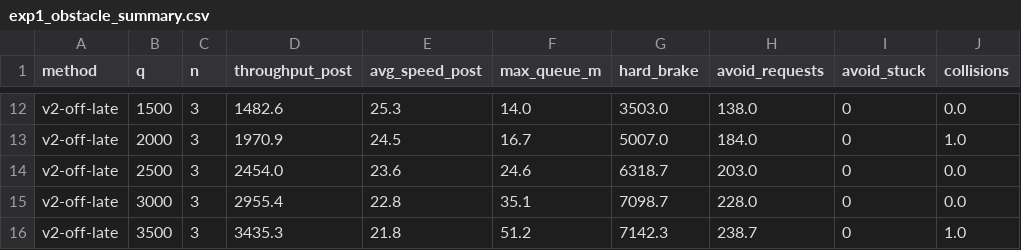
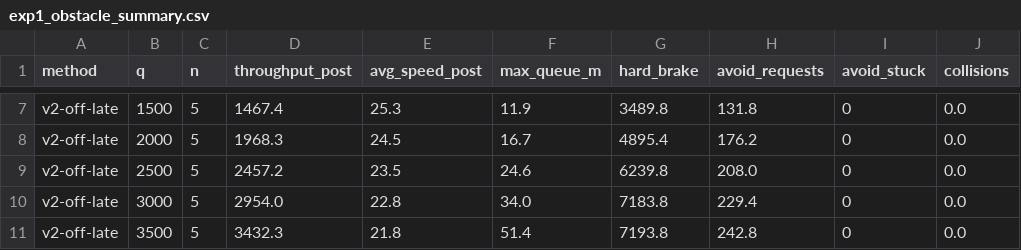
Before and after one commit to TaikiKunimoto/cav-cooperative-lc, a CSV file: scripts/eval/out/ablation_b2/exp1_obstacle_summary.csv, drawn as a sheet; only a part is shown, gaps mark what is left out; addresses are those after the commit; the diff covers the shown part only; the diff names each change by its address in the sheet, - before the commit and + after, or states it on an @@ line.

```diff
--- a/scripts/eval/out/ablation_b2/exp1_obstacle_summary.csv
+++ b/scripts/eval/out/ablation_b2/exp1_obstacle_summary.csv
-C7:C11 (n): 3
+C7:C11 (n): 5
-D7 (throughput_post): 1482.6
+D7 (throughput_post): 1467.4
-F7 (max_queue_m): 14.0
+F7 (max_queue_m): 11.9
-G7 (hard_brake): 3503.0
+G7 (hard_brake): 3489.8
-H7 (avoid_requests): 138.0
+H7 (avoid_requests): 131.8
-D8 (throughput_post): 1970.9
+D8 (throughput_post): 1968.3
-G8 (hard_brake): 5007.0
+G8 (hard_brake): 4895.4
-H8 (avoid_requests): 184.0
+H8 (avoid_requests): 176.2
-J8 (collisions): 1.0
+J8 (collisions): 0.0
-D9 (throughput_post): 2454.0
+D9 (throughput_post): 2457.2
-E9 (avg_speed_post): 23.6
+E9 (avg_speed_post): 23.5
-G9 (hard_brake): 6318.7
+G9 (hard_brake): 6239.8
-H9 (avoid_requests): 203.0
+H9 (avoid_requests): 208.0
-D10 (throughput_post): 2955.4
+D10 (throughput_post): 2954.0
-F10 (max_queue_m): 35.1
+F10 (max_queue_m): 34.0
-G10 (hard_brake): 7098.7
+G10 (hard_brake): 7183.8
-H10 (avoid_requests): 228.0
+H10 (avoid_requests): 229.4
-D11 (throughput_post): 3435.3
+D11 (throughput_post): 3432.3
-F11 (max_queue_m): 51.2
+F11 (max_queue_m): 51.4
-G11 (hard_brake): 7142.3
+G11 (hard_brake): 7193.8
-H11 (avoid_requests): 238.7
+H11 (avoid_requests): 242.8
-J11 (collisions): 1.0
+J11 (collisions): 0.0
```
Also changed, not shown: 5 removed rows and 30 edited cells elsewhere in this file, scripts/eval/out/margin/duration_stats.csv, scripts/eval/out/margin/margin_stats.csv, 16 other files.
